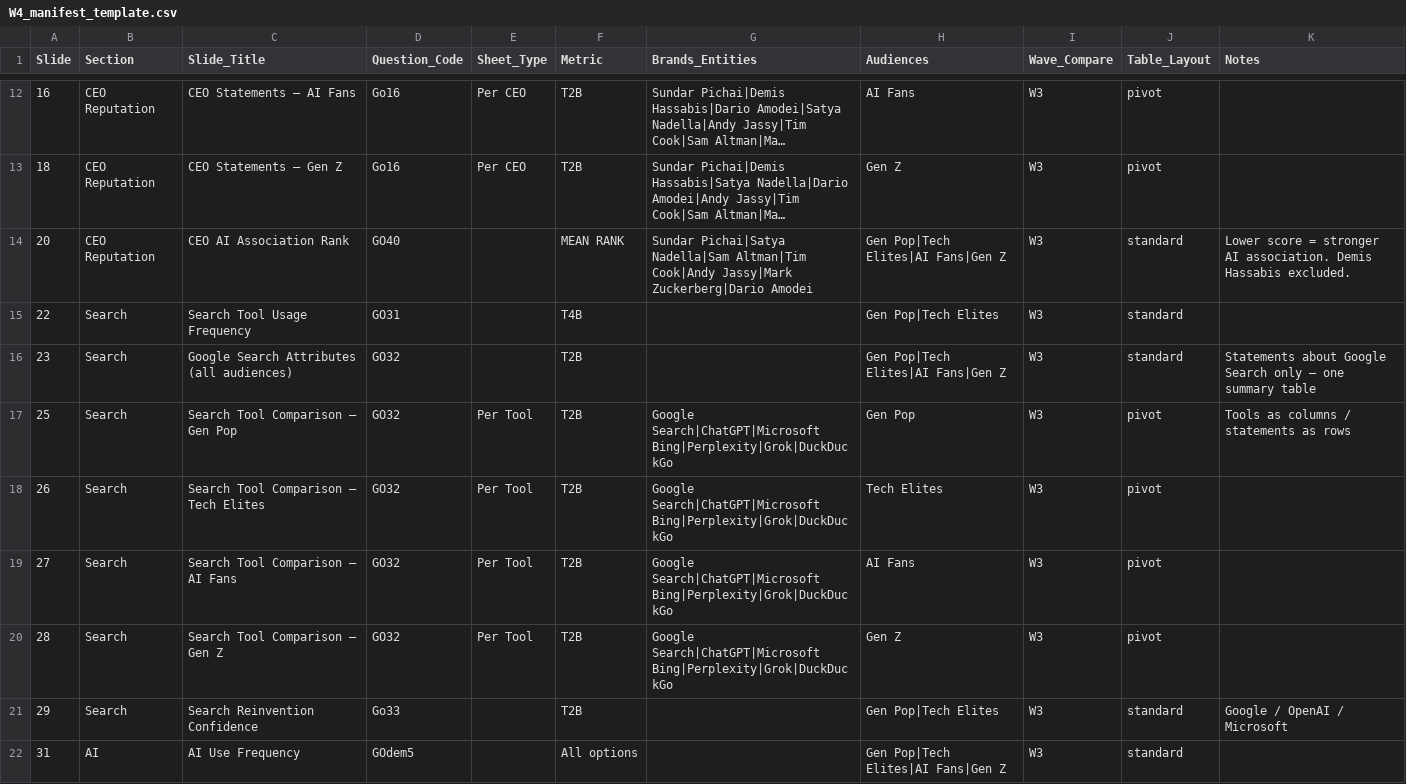
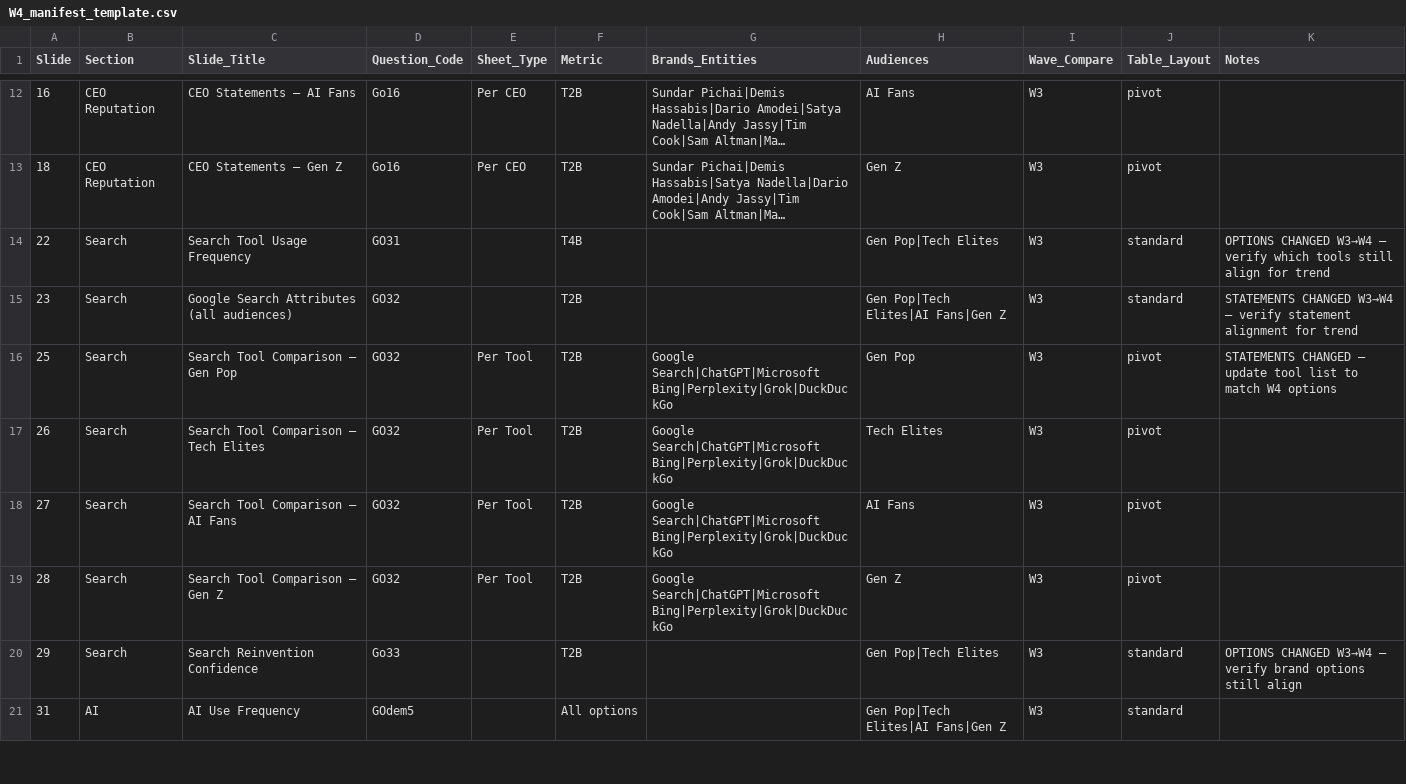
Before and after one commit to camahoy/crosstab-studio, a CSV file: W4_manifest_template.csv, drawn as a sheet; only a part is shown, gaps mark what is left out; long unchanged cells end in …; removed rows and columns are numbered as before the commit, all else as after; the diff covers the shown part only; the diff names each change by its address in the sheet, - before the commit and + after, or states it on an @@ line.

```diff
--- a/W4_manifest_template.csv
+++ b/W4_manifest_template.csv
-row 14: 20 | CEO Reputation | CEO AI Association Rank | GO40 |  | MEAN RANK | Sundar Pichai|Satya Nadella|Sam Altman|Tim Cook|Andy Jassy|Mark Zuckerberg|Dario Amodei | Gen Pop|Tech Elites|AI Fans|Gen Z | W3 | standard | Lower score = stronger AI association. Demis Hassabis excluded.
-K14 (Notes): (empty)
+K14 (Notes): OPTIONS CHANGED W3→W4 — verify which tools still align for trend
-K15 (Notes): Statements about Google Search only — one summary table
+K15 (Notes): STATEMENTS CHANGED W3→W4 — verify statement alignment for trend
-K16 (Notes): Tools as columns / statements as rows
+K16 (Notes): STATEMENTS CHANGED — update tool list to match W4 options
-K20 (Notes): Google / OpenAI / Microsoft
+K20 (Notes): OPTIONS CHANGED W3→W4 — verify brand options still align
```
Also changed, not shown: 4 added rows, 1 removed row and 22 edited cells elsewhere in this file.
